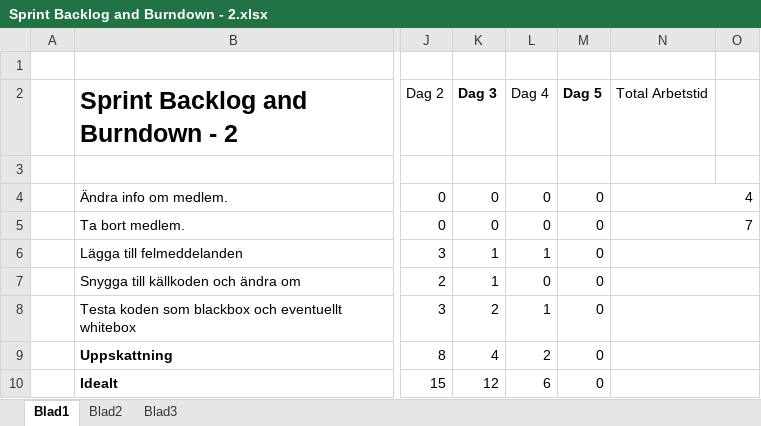
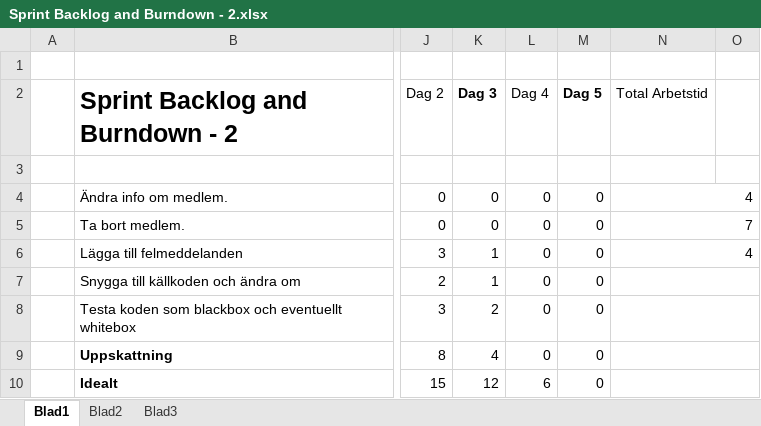
Before and after one commit to kf222dh/Scrum, an Excel workbook: Sprint Backlog and Burndown - 2.xlsx, sheet Blad1, drawn as a sheet; only a part is shown, gaps mark what is left out; values as stored, in another font and other column widths than the file's, no borders; the diff names each change by its address in the sheet, - before the commit and + after, or states it on an @@ line.

Commit message:
Klar med sprintarna som finns så jag kommer lägga in några imorgon och använda den övriga tiden på dom.

```diff
--- a/Sprint Backlog and Burndown - 2.xlsx (sheet Blad1)
+++ b/Sprint Backlog and Burndown - 2.xlsx (sheet Blad1)
-L6 (Dag 4): 1
+L6 (Dag 4): 0
-N6 (Total Arbetstid): (empty)
+N6 (Total Arbetstid): 4
-L8 (Dag 4): 1
+L8 (Dag 4): 0
-L9 (Dag 4): 2
+L9 (Dag 4): 0
```
Also changed, not shown: 2 other files.
